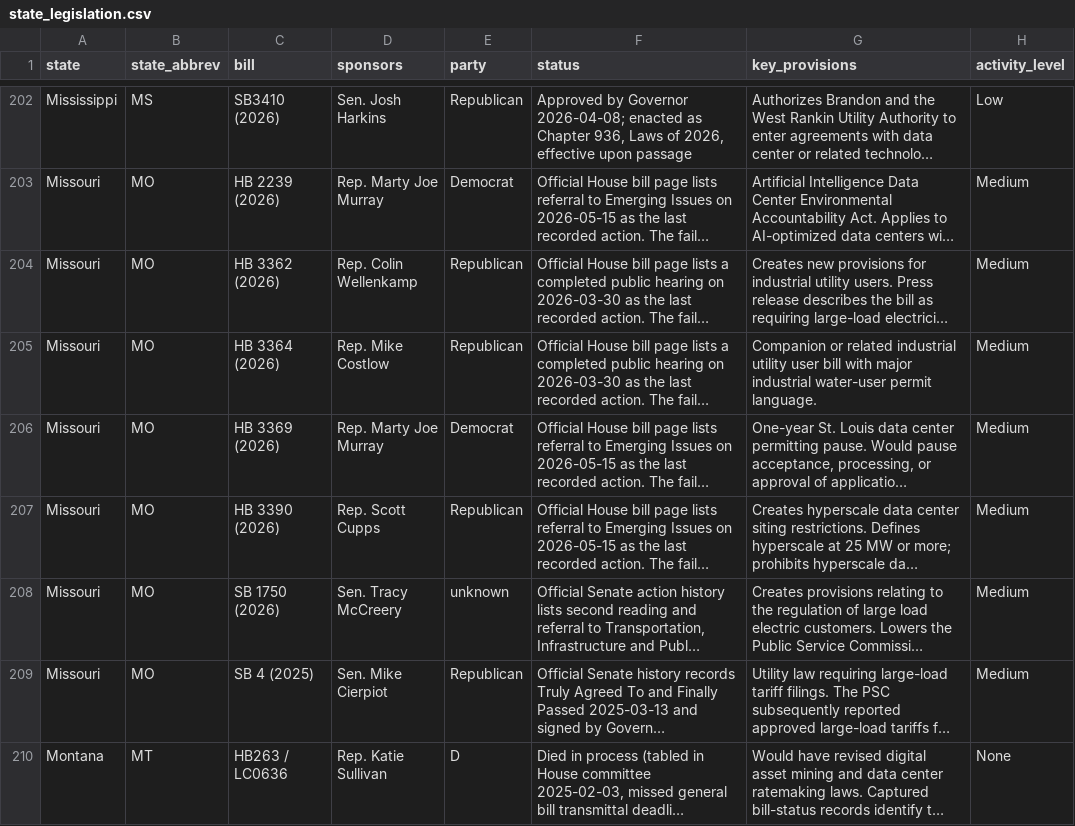
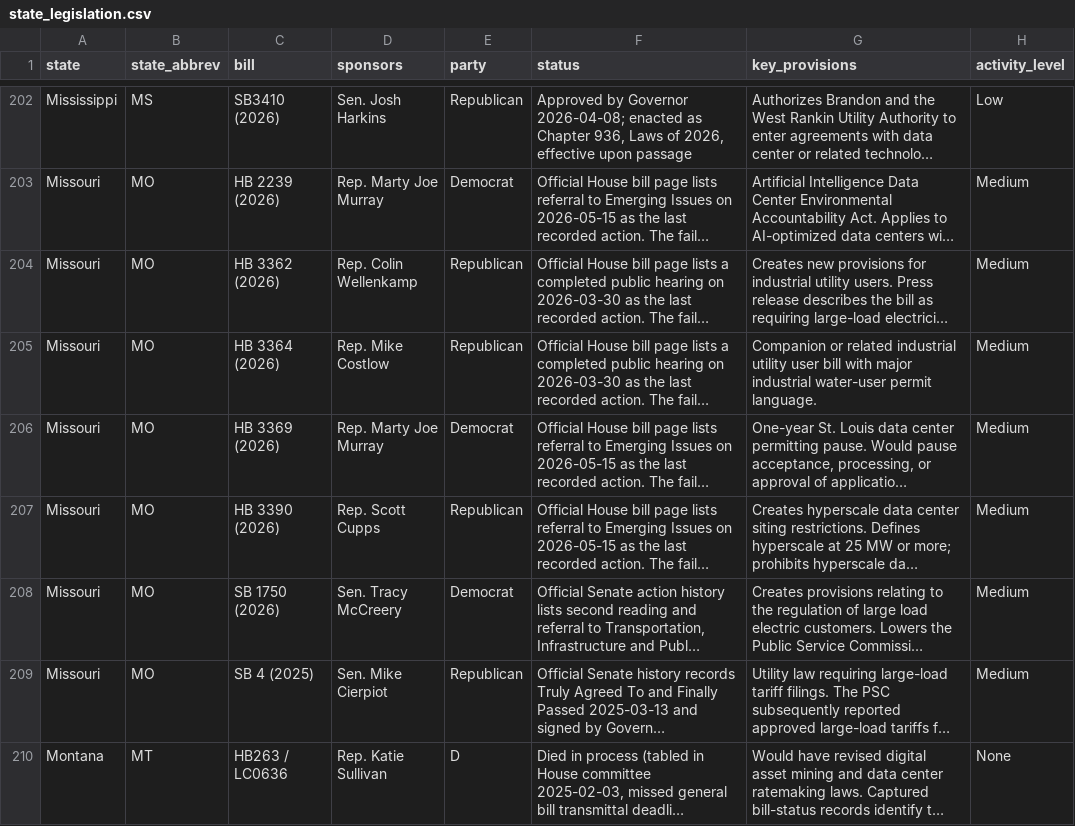
Before and after one commit to mjbommar/moratorium-data-2026, a CSV file: data/state_legislation.csv, drawn as a sheet; only a part is shown, gaps mark what is left out; long unchanged cells end in …; the diff names each change by its address in the sheet, - before the commit and + after, or states it on an @@ line.

Commit message:
Verify Missouri action iframes and sponsor parties with bounded primary research

```diff
--- a/data/state_legislation.csv
+++ b/data/state_legislation.csv
-E208 (party): unknown
+E208 (party): Democrat
```
Also changed, not shown: 20 other files.
